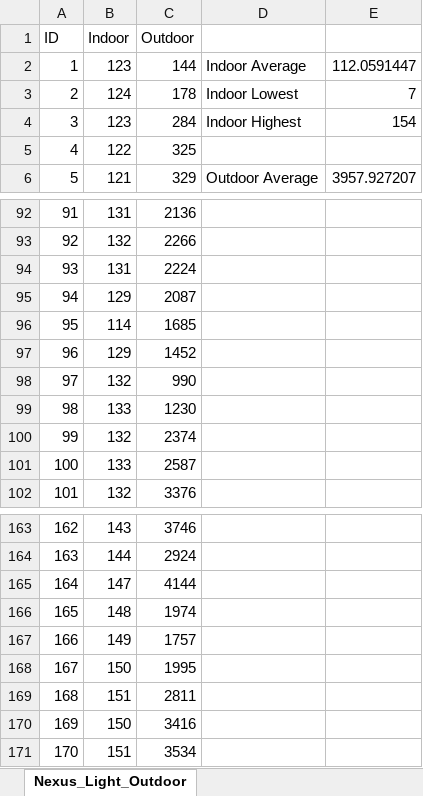
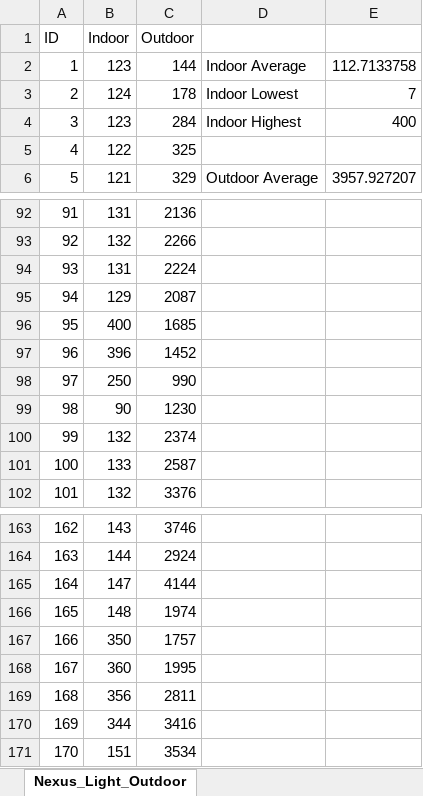
Before and after one commit to dexots/CS4222LightAnalyzer, an Excel workbook: Nexus Light.xlsx, sheet Nexus_Light_Outdoor, drawn as a sheet; only a part is shown, gaps mark what is left out; values as stored, in another font and other column widths than the file's, no borders; charts and pictures not drawn; the diff names each change by its address in the sheet, - before the commit and + after, or states it on an @@ line.

```diff
--- a/Nexus Light.xlsx (sheet Nexus_Light_Outdoor)
+++ b/Nexus Light.xlsx (sheet Nexus_Light_Outdoor)
-E2: 112.0591447
+E2: 112.7133758
-E4: 154
+E4: 400
-B96 (Indoor): 114
+B96 (Indoor): 400
-B97 (Indoor): 129
+B97 (Indoor): 396
-B98 (Indoor): 132
+B98 (Indoor): 250
-B99 (Indoor): 133
+B99 (Indoor): 90
-B167 (Indoor): 149
+B167 (Indoor): 350
-B168 (Indoor): 150
+B168 (Indoor): 360
-B169 (Indoor): 151
+B169 (Indoor): 356
-B170 (Indoor): 150
+B170 (Indoor): 344
```
Also changed, not shown: charts or pictures, 1 other file.
